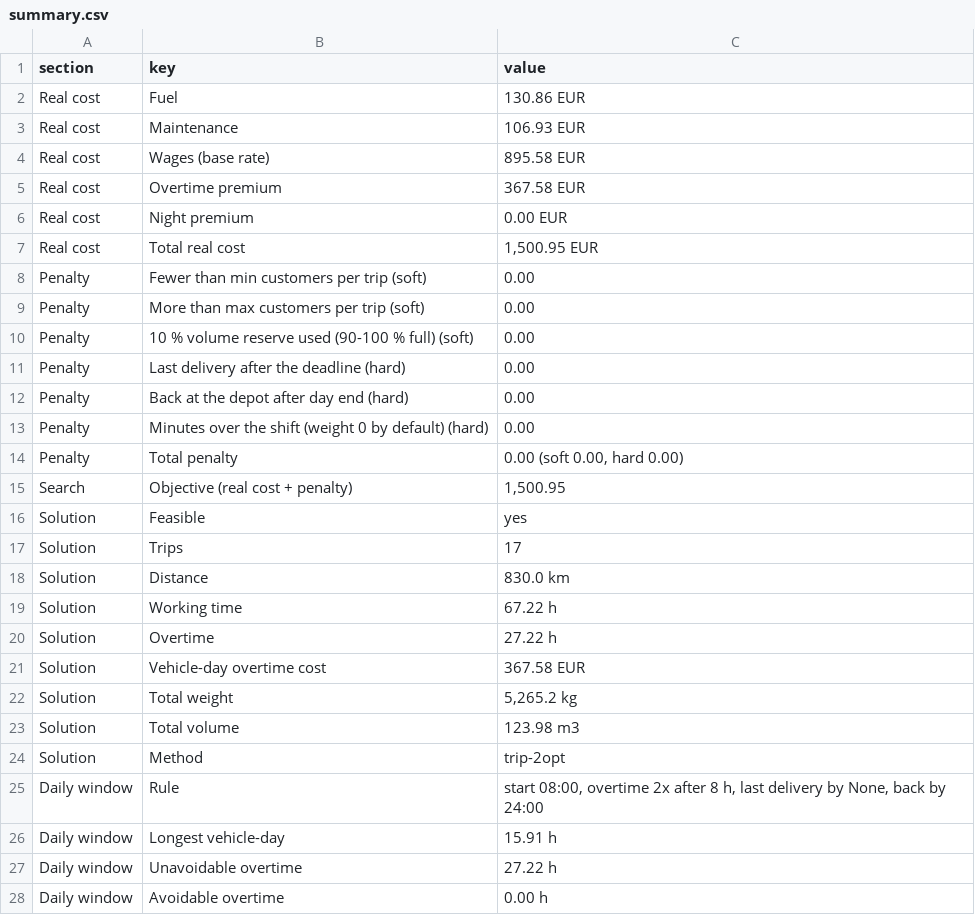
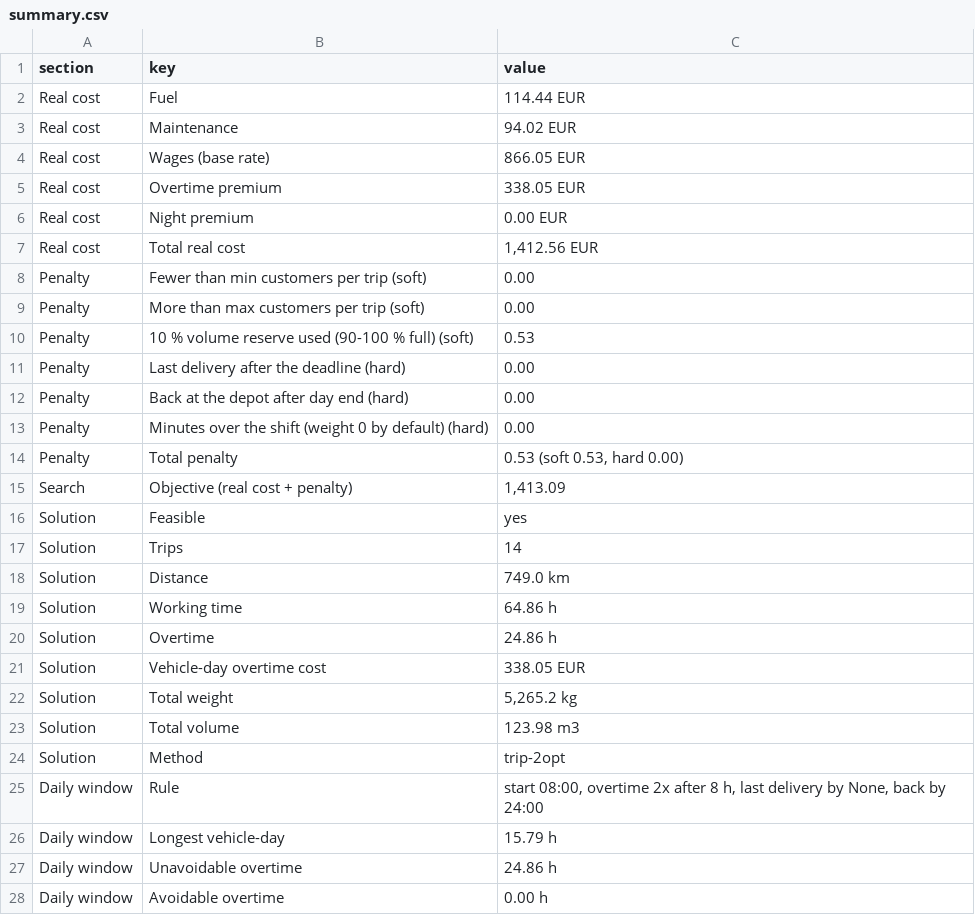
Before and after one commit to xsilentkiller/industrial-transport, a CSV file: output/report/summary.csv, drawn as a sheet; only a part is shown; the diff covers the shown part only.

```diff
--- a/output/report/summary.csv
+++ b/output/report/summary.csv
@@ -1,11 +1,11 @@
 section,key,value
-Real cost,Fuel,130.86 EUR
-Real cost,Maintenance,106.93 EUR
-Real cost,Wages (base rate),895.58 EUR
-Real cost,Overtime premium,367.58 EUR
+Real cost,Fuel,114.44 EUR
+Real cost,Maintenance,94.02 EUR
+Real cost,Wages (base rate),866.05 EUR
+Real cost,Overtime premium,338.05 EUR
 Real cost,Night premium,0.00 EUR
-Real cost,Total real cost,"1,500.95 EUR"
+Real cost,Total real cost,"1,412.56 EUR"
 Penalty,Fewer than min customers per trip (soft),0.00
 Penalty,More than max customers per trip (soft),0.00
-Penalty,10 % volume reserve used (90-100 % full) (soft),0.00
+Penalty,10 % volume reserve used (90-100 % full) (soft),0.53
 Penalty,Last delivery after the deadline (hard),0.00
@@ -13,10 +13,10 @@ Penalty,Back at the depot after day end (hard),0.00
 Penalty,Minutes over the shift (weight 0 by default) (hard),0.00
-Penalty,Total penalty,"0.00 (soft 0.00, hard 0.00)"
-Search,Objective (real cost + penalty),"1,500.95"
+Penalty,Total penalty,"0.53 (soft 0.53, hard 0.00)"
+Search,Objective (real cost + penalty),"1,413.09"
 Solution,Feasible,yes
-Solution,Trips,17
-Solution,Distance,830.0 km
-Solution,Working time,67.22 h
-Solution,Overtime,27.22 h
-Solution,Vehicle-day overtime cost,367.58 EUR
+Solution,Trips,14
+Solution,Distance,749.0 km
+Solution,Working time,64.86 h
+Solution,Overtime,24.86 h
+Solution,Vehicle-day overtime cost,338.05 EUR
 Solution,Total weight,"5,265.2 kg"
@@ -25,4 +25,4 @@ Solution,Method,trip-2opt
 Daily window,Rule,"start 08:00, overtime 2x after 8 h, last delivery by None, back by 24:00"
-Daily window,Longest vehicle-day,15.91 h
-Daily window,Unavoidable overtime,27.22 h
+Daily window,Longest vehicle-day,15.79 h
+Daily window,Unavoidable overtime,24.86 h
 Daily window,Avoidable overtime,0.00 h
```
Also changed, not shown: 11 edited cells elsewhere in this file, output/report/history.csv, output/report/trips.csv, 12 other files.
